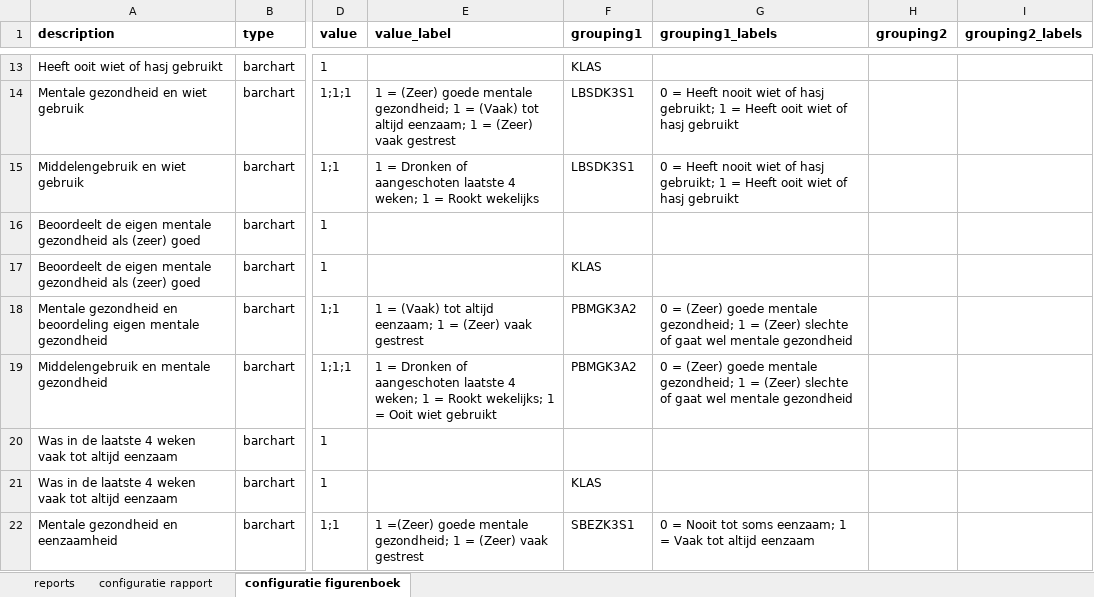
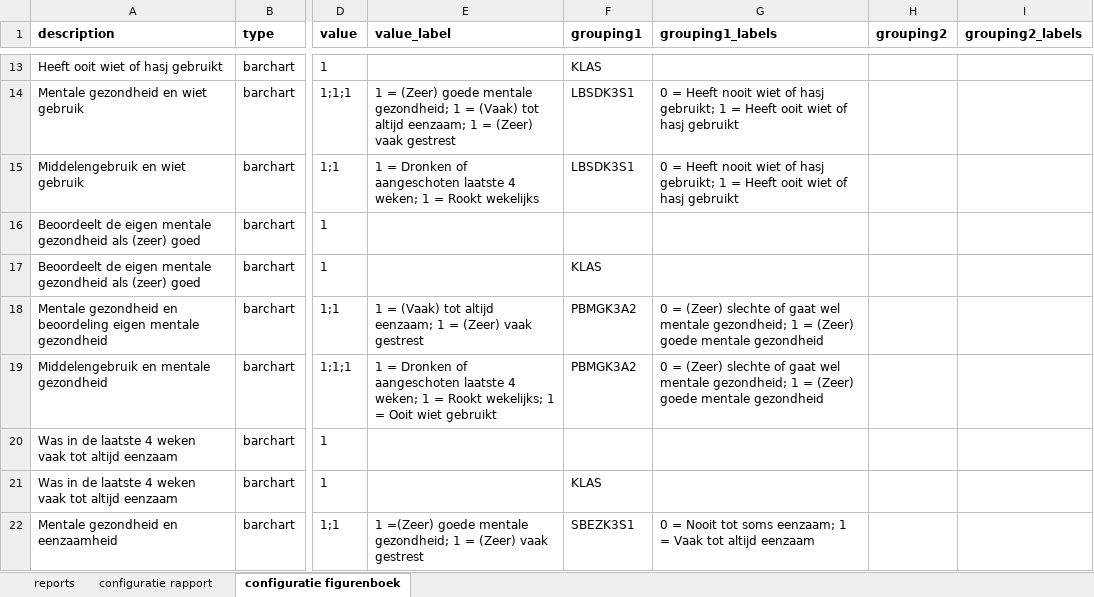
Before and after one commit to ggdatascience/reports_excel_to_powerpoint, an Excel workbook: oko/config oko.xlsx, sheet configuratie figurenboek, drawn as a sheet; only a part is shown, gaps mark what is left out; values as stored, in another font and other column widths than the file's, no borders; the diff names each change by its address in the sheet, - before the commit and + after, or states it on an @@ line.

Commit message:
Fouten in configuratie aangepast

```diff
--- a/oko/config oko.xlsx (sheet configuratie figurenboek)
+++ b/oko/config oko.xlsx (sheet configuratie figurenboek)
-G18:G19 (grouping1_labels): …= (Zeer) goede mentale gezondheid; 1 = (Zeer) slechte of gaat wel mentale gezondheid
+G18:G19 (grouping1_labels): …= (Zeer) slechte of gaat wel mentale gezondheid; 1 = (Zeer) goede mentale gezondheid
```
Also changed, not shown: sheet configuratie rapport.
